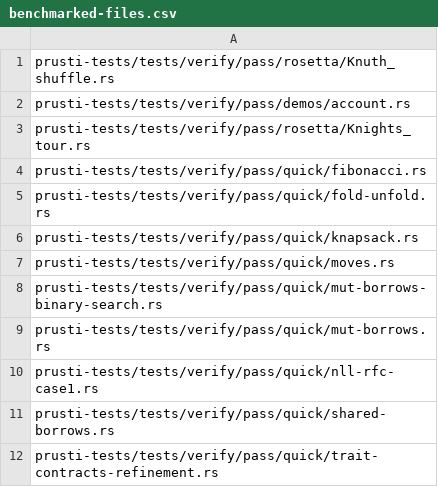
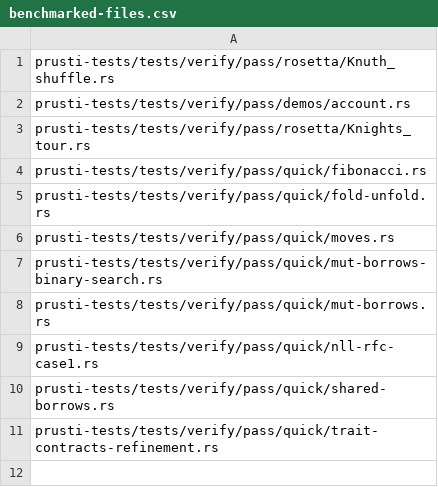
Before and after one commit to viperproject/prusti-dev, a CSV file: benchmarked-files.csv, drawn as a sheet; the diff names each change by its address in the sheet, - before the commit and + after, or states it on an @@ line.

Commit message:
Don't benchmark knapsack yet

```diff
--- a/benchmarked-files.csv
+++ b/benchmarked-files.csv
-row 6: prusti-tests/tests/verify/pass/quick/knapsack.rs
```
